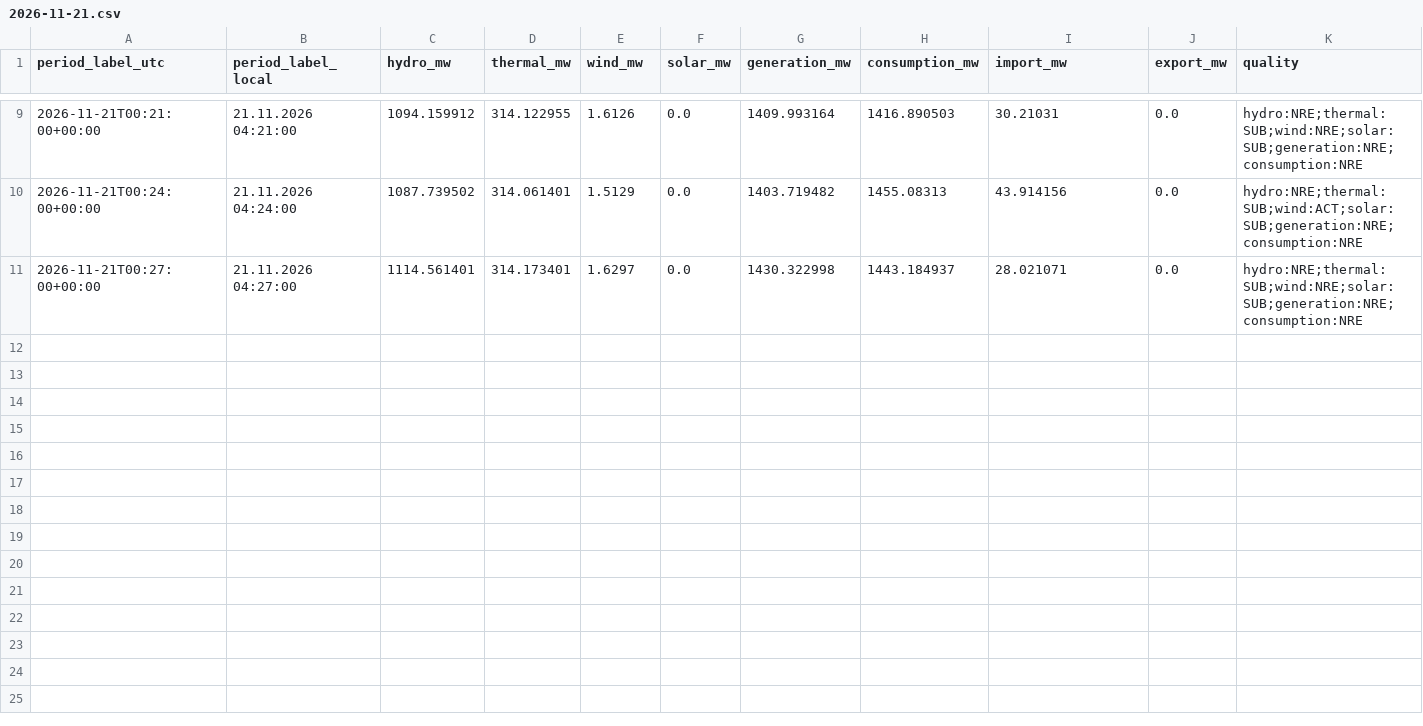
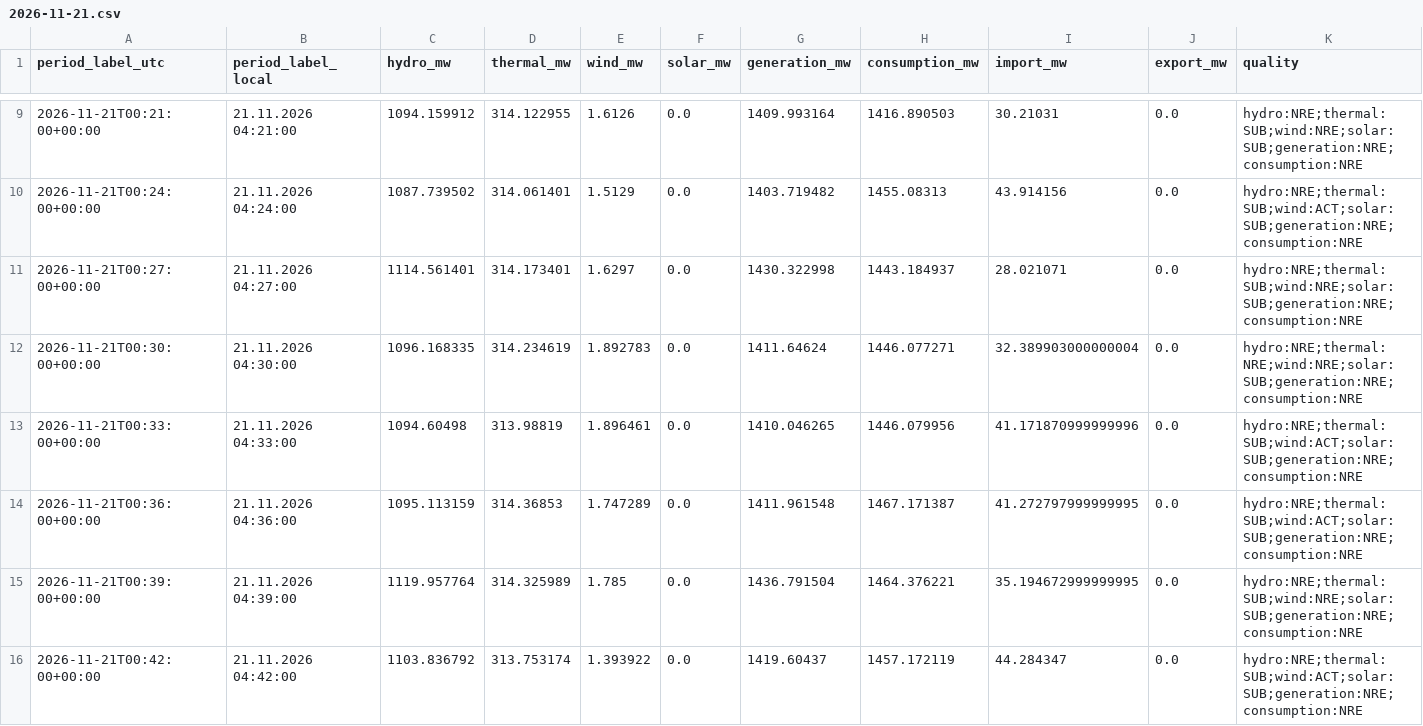
Before and after one commit to GiorgiKhorbaladze/Georgia-WindCast, a CSV file: balance/2026/11/2026-11-21.csv, drawn as a sheet; only a part is shown, gaps mark what is left out; rows hold the shown columns only; the diff names each change by its address in the sheet, - before the commit and + after, or states it on an @@ line.

```diff
--- a/balance/2026/11/2026-11-21.csv
+++ b/balance/2026/11/2026-11-21.csv
+row 12: 2026-11-21T00:30:00+00:00 | 21.11.2026 04:30:00 | 1096.168335 | 314.234619 | 1.892783 | 0.0 | 1411.64624 | 1446.077271 | 32.389903000000004 | 0.0 | hydro:NRE;thermal:NRE;wind:NRE;solar:SUB;generation:NRE;consumption:NRE
+row 13: 2026-11-21T00:33:00+00:00 | 21.11.2026 04:33:00 | 1094.60498 | 313.98819 | 1.896461 | 0.0 | 1410.046265 | 1446.079956 | 41.171870999999996 | 0.0 | hydro:NRE;thermal:SUB;wind:ACT;solar:SUB;generation:NRE;consumption:NRE
+row 14: 2026-11-21T00:36:00+00:00 | 21.11.2026 04:36:00 | 1095.113159 | 314.36853 | 1.747289 | 0.0 | 1411.961548 | 1467.171387 | 41.272797999999995 | 0.0 | hydro:NRE;thermal:SUB;wind:ACT;solar:SUB;generation:NRE;consumption:NRE
+row 15: 2026-11-21T00:39:00+00:00 | 21.11.2026 04:39:00 | 1119.957764 | 314.325989 | 1.785 | 0.0 | 1436.791504 | 1464.376221 | 35.194672999999995 | 0.0 | hydro:NRE;thermal:SUB;wind:NRE;solar:SUB;generation:NRE;consumption:NRE
+row 16: 2026-11-21T00:42:00+00:00 | 21.11.2026 04:42:00 | 1103.836792 | 313.753174 | 1.393922 | 0.0 | 1419.60437 | 1457.172119 | 44.284347 | 0.0 | hydro:NRE;thermal:SUB;wind:ACT;solar:SUB;generation:NRE;consumption:NRE
```
Also changed, not shown: gse/2026/11/2026-11-21.csv, 2 other files.
